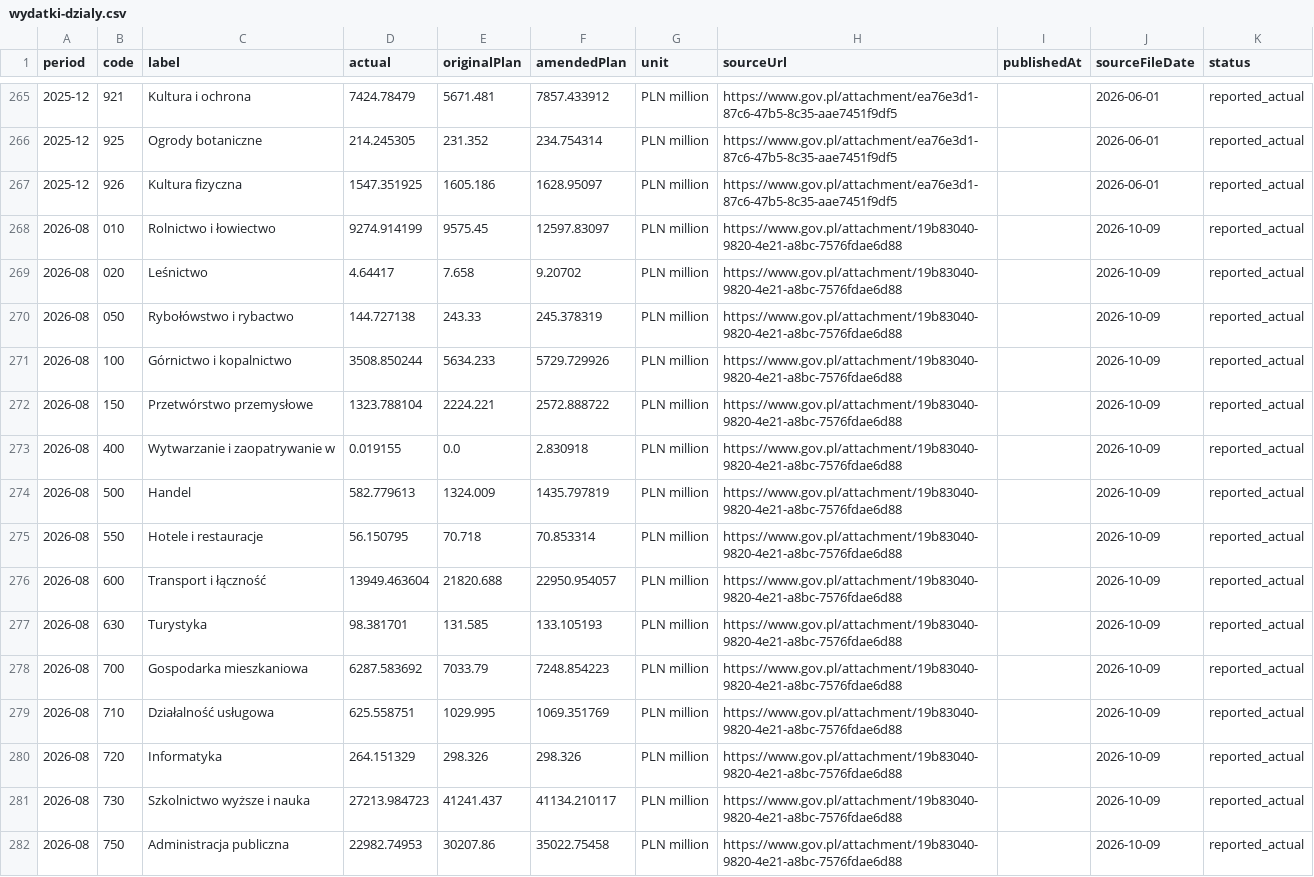
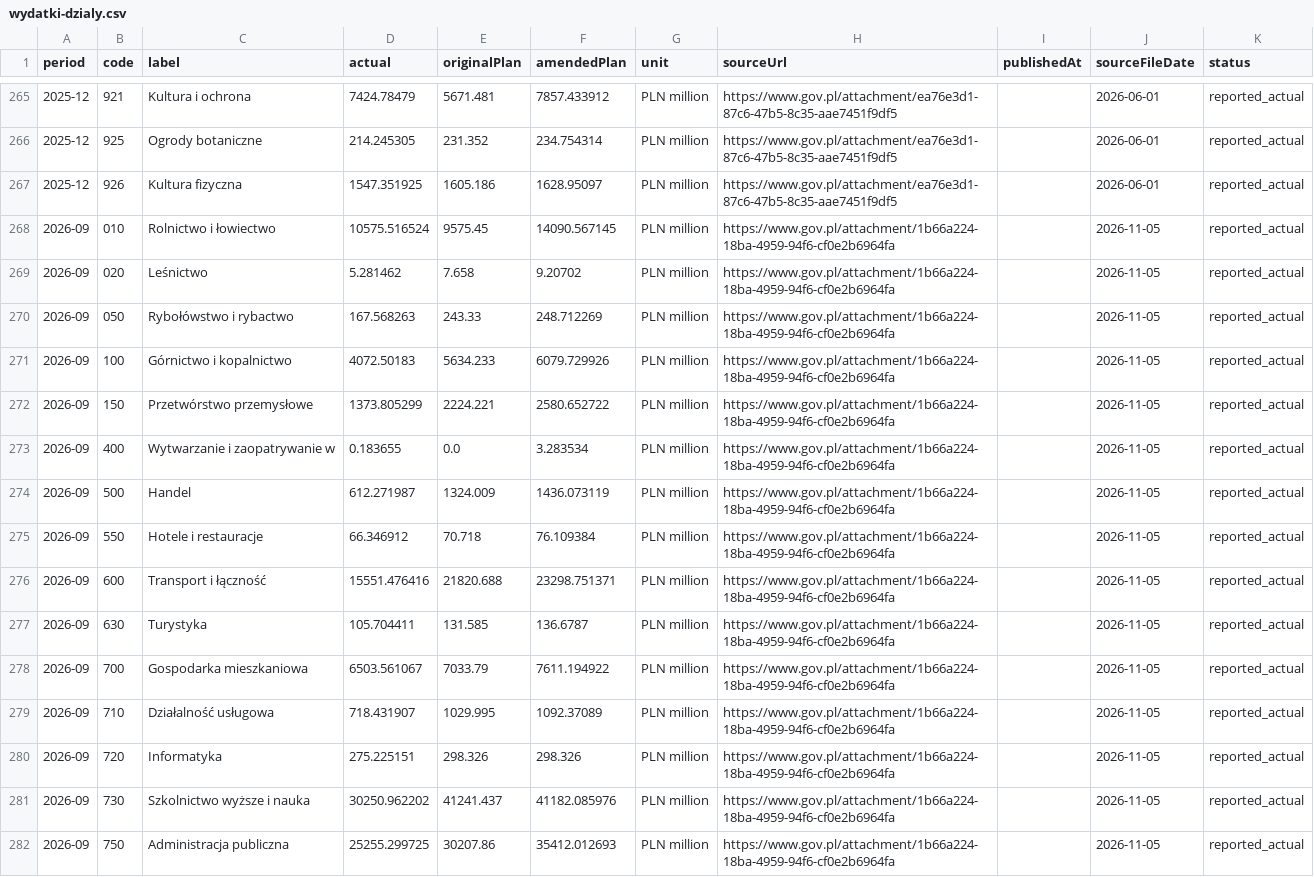
Before and after one commit to tytus000/polstat, a CSV file: public/data/wydatki-dzialy.csv, drawn as a sheet; only a part is shown, gaps mark what is left out; the diff covers the shown part only.

```diff
--- a/public/data/wydatki-dzialy.csv
+++ b/public/data/wydatki-dzialy.csv
@@ -267,16 +267,16 @@ period,code,label,actual,originalPlan,amendedPlan,unit,sourceUrl,publishedAt,sou
 2025-12,926,Kultura fizyczna,1547.351925,1605.186,1628.95097,PLN million,https://www.gov.pl/attachment/ea76e3d1-87c6-47b5-8c35-aae7451f9df5,,2026-06-01,reported_actual
-2026-08,010,Rolnictwo i łowiectwo,9274.914199,9575.45,12597.83097,PLN million,https://www.gov.pl/attachment/19b83040-9820-4e21-a8bc-7576fdae6d88,,2026-10-09,reported_actual
-2026-08,020,Leśnictwo,4.64417,7.658,9.20702,PLN million,https://www.gov.pl/attachment/19b83040-9820-4e21-a8bc-7576fdae6d88,,2026-10-09,reported_actual
-2026-08,050,Rybołówstwo i rybactwo,144.727138,243.33,245.378319,PLN million,https://www.gov.pl/attachment/19b83040-9820-4e21-a8bc-7576fdae6d88,,2026-10-09,reported_actual
-2026-08,100,Górnictwo i kopalnictwo,3508.850244,5634.233,5729.729926,PLN million,https://www.gov.pl/attachment/19b83040-9820-4e21-a8bc-7576fdae6d88,,2026-10-09,reported_actual
-2026-08,150,Przetwórstwo przemysłowe,1323.788104,2224.221,2572.888722,PLN million,https://www.gov.pl/attachment/19b83040-9820-4e21-a8bc-7576fdae6d88,,2026-10-09,reported_actual
-2026-08,400,Wytwarzanie i zaopatrywanie w,0.019155,0.0,2.830918,PLN million,https://www.gov.pl/attachment/19b83040-9820-4e21-a8bc-7576fdae6d88,,2026-10-09,reported_actual
-2026-08,500,Handel,582.779613,1324.009,1435.797819,PLN million,https://www.gov.pl/attachment/19b83040-9820-4e21-a8bc-7576fdae6d88,,2026-10-09,reported_actual
-2026-08,550,Hotele i restauracje,56.150795,70.718,70.853314,PLN million,https://www.gov.pl/attachment/19b83040-9820-4e21-a8bc-7576fdae6d88,,2026-10-09,reported_actual
-2026-08,600,Transport i łączność,13949.463604,21820.688,22950.954057,PLN million,https://www.gov.pl/attachment/19b83040-9820-4e21-a8bc-7576fdae6d88,,2026-10-09,reported_actual
-2026-08,630,Turystyka,98.381701,131.585,133.105193,PLN million,https://www.gov.pl/attachment/19b83040-9820-4e21-a8bc-7576fdae6d88,,2026-10-09,reported_actual
-2026-08,700,Gospodarka mieszkaniowa,6287.583692,7033.79,7248.854223,PLN million,https://www.gov.pl/attachment/19b83040-9820-4e21-a8bc-7576fdae6d88,,2026-10-09,reported_actual
-2026-08,710,Działalność usługowa,625.558751,1029.995,1069.351769,PLN million,https://www.gov.pl/attachment/19b83040-9820-4e21-a8bc-7576fdae6d88,,2026-10-09,reported_actual
-2026-08,720,Informatyka,264.151329,298.326,298.326,PLN million,https://www.gov.pl/attachment/19b83040-9820-4e21-a8bc-7576fdae6d88,,2026-10-09,reported_actual
-2026-08,730,Szkolnictwo wyższe i nauka,27213.984723,41241.437,41134.210117,PLN million,https://www.gov.pl/attachment/19b83040-9820-4e21-a8bc-7576fdae6d88,,2026-10-09,reported_actual
-2026-08,750,Administracja publiczna,22982.74953,30207.86,35022.75458,PLN million,https://www.gov.pl/attachment/19b83040-9820-4e21-a8bc-7576fdae6d88,,2026-10-09,reported_actual
+2026-09,010,Rolnictwo i łowiectwo,10575.516524,9575.45,14090.567145,PLN million,https://www.gov.pl/attachment/1b66a224-18ba-4959-94f6-cf0e2b6964fa,,2026-11-05,reported_actual
+2026-09,020,Leśnictwo,5.281462,7.658,9.20702,PLN million,https://www.gov.pl/attachment/1b66a224-18ba-4959-94f6-cf0e2b6964fa,,2026-11-05,reported_actual
+2026-09,050,Rybołówstwo i rybactwo,167.568263,243.33,248.712269,PLN million,https://www.gov.pl/attachment/1b66a224-18ba-4959-94f6-cf0e2b6964fa,,2026-11-05,reported_actual
+2026-09,100,Górnictwo i kopalnictwo,4072.50183,5634.233,6079.729926,PLN million,https://www.gov.pl/attachment/1b66a224-18ba-4959-94f6-cf0e2b6964fa,,2026-11-05,reported_actual
+2026-09,150,Przetwórstwo przemysłowe,1373.805299,2224.221,2580.652722,PLN million,https://www.gov.pl/attachment/1b66a224-18ba-4959-94f6-cf0e2b6964fa,,2026-11-05,reported_actual
+2026-09,400,Wytwarzanie i zaopatrywanie w,0.183655,0.0,3.283534,PLN million,https://www.gov.pl/attachment/1b66a224-18ba-4959-94f6-cf0e2b6964fa,,2026-11-05,reported_actual
+2026-09,500,Handel,612.271987,1324.009,1436.073119,PLN million,https://www.gov.pl/attachment/1b66a224-18ba-4959-94f6-cf0e2b6964fa,,2026-11-05,reported_actual
+2026-09,550,Hotele i restauracje,66.346912,70.718,76.109384,PLN million,https://www.gov.pl/attachment/1b66a224-18ba-4959-94f6-cf0e2b6964fa,,2026-11-05,reported_actual
+2026-09,600,Transport i łączność,15551.476416,21820.688,23298.751371,PLN million,https://www.gov.pl/attachment/1b66a224-18ba-4959-94f6-cf0e2b6964fa,,2026-11-05,reported_actual
+2026-09,630,Turystyka,105.704411,131.585,136.6787,PLN million,https://www.gov.pl/attachment/1b66a224-18ba-4959-94f6-cf0e2b6964fa,,2026-11-05,reported_actual
+2026-09,700,Gospodarka mieszkaniowa,6503.561067,7033.79,7611.194922,PLN million,https://www.gov.pl/attachment/1b66a224-18ba-4959-94f6-cf0e2b6964fa,,2026-11-05,reported_actual
+2026-09,710,Działalność usługowa,718.431907,1029.995,1092.37089,PLN million,https://www.gov.pl/attachment/1b66a224-18ba-4959-94f6-cf0e2b6964fa,,2026-11-05,reported_actual
+2026-09,720,Informatyka,275.225151,298.326,298.326,PLN million,https://www.gov.pl/attachment/1b66a224-18ba-4959-94f6-cf0e2b6964fa,,2026-11-05,reported_actual
+2026-09,730,Szkolnictwo wyższe i nauka,30250.962202,41241.437,41182.085976,PLN million,https://www.gov.pl/attachment/1b66a224-18ba-4959-94f6-cf0e2b6964fa,,2026-11-05,reported_actual
+2026-09,750,Administracja publiczna,25255.299725,30207.86,35412.012693,PLN million,https://www.gov.pl/attachment/1b66a224-18ba-4959-94f6-cf0e2b6964fa,,2026-11-05,reported_actual
```
Also changed, not shown: 86 edited cells elsewhere in this file, public/data/wydatki-miesiecznie.csv, public/data/wydatki-narastajaco.csv, 1 other file.
